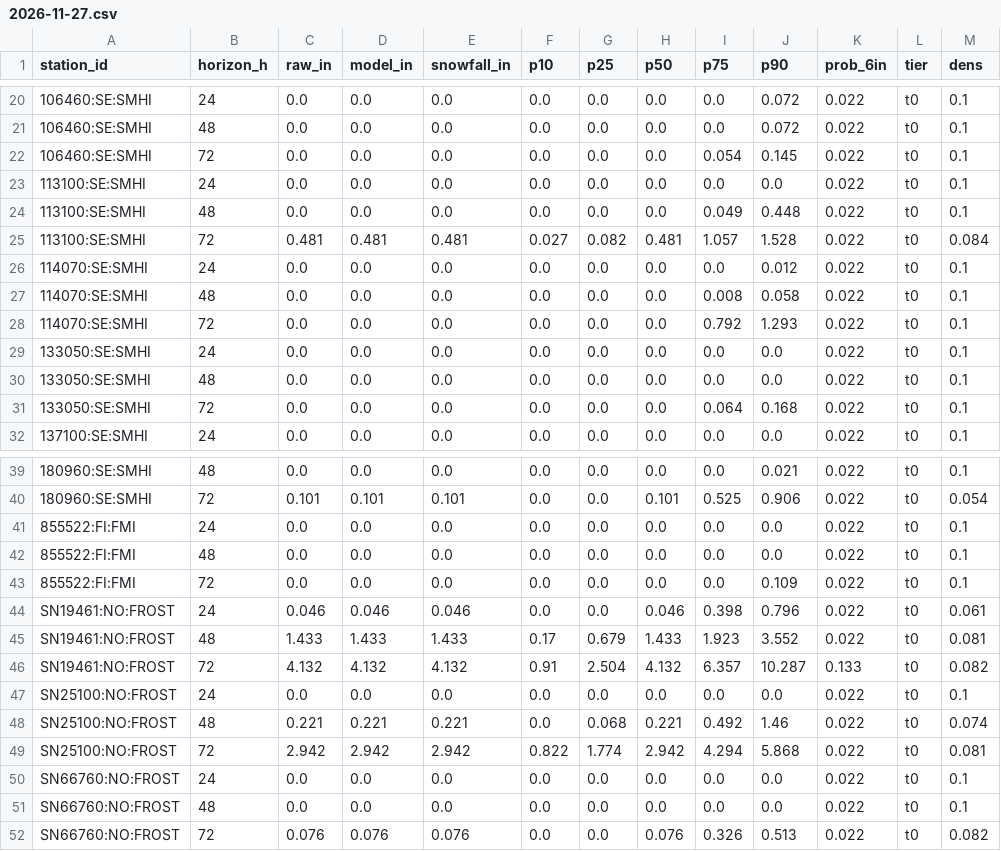
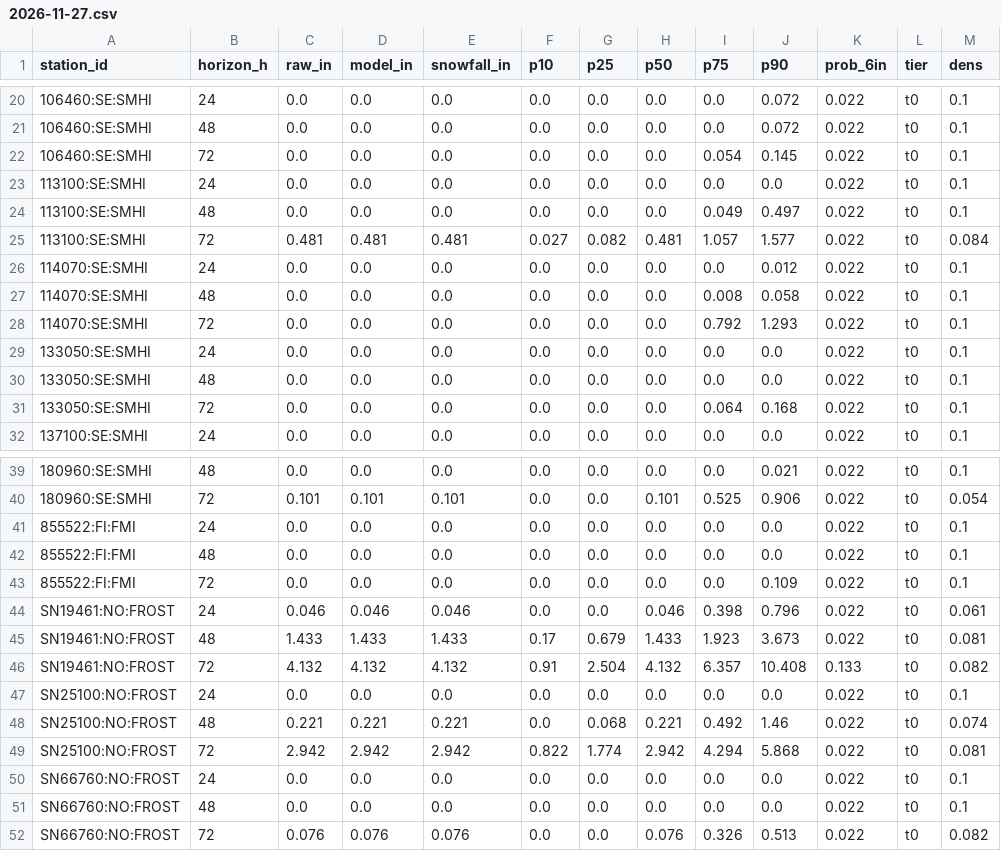
Before and after one commit to andrewnakas/open-powder-ml, a CSV file: history/nordic/2026-11-27.csv, drawn as a sheet; only a part is shown, gaps mark what is left out.

```diff
--- a/history/nordic/2026-11-27.csv
+++ b/history/nordic/2026-11-27.csv
@@ -23,4 +23,4 @@ station_id,horizon_h,raw_in,model_in,snowfall_in,p10,p25,p50,p75,p90,prob_6in,ti
 113100:SE:SMHI,24,0.0,0.0,0.0,0.0,0.0,0.0,0.0,0.0,0.022,t0,0.1
-113100:SE:SMHI,48,0.0,0.0,0.0,0.0,0.0,0.0,0.049,0.448,0.022,t0,0.1
-113100:SE:SMHI,72,0.481,0.481,0.481,0.027,0.082,0.481,1.057,1.528,0.022,t0,0.084
+113100:SE:SMHI,48,0.0,0.0,0.0,0.0,0.0,0.0,0.049,0.497,0.022,t0,0.1
+113100:SE:SMHI,72,0.481,0.481,0.481,0.027,0.082,0.481,1.057,1.577,0.022,t0,0.084
 114070:SE:SMHI,24,0.0,0.0,0.0,0.0,0.0,0.0,0.0,0.012,0.022,t0,0.1
@@ -44,4 +44,4 @@ station_id,horizon_h,raw_in,model_in,snowfall_in,p10,p25,p50,p75,p90,prob_6in,ti
 SN19461:NO:FROST,24,0.046,0.046,0.046,0.0,0.0,0.046,0.398,0.796,0.022,t0,0.061
-SN19461:NO:FROST,48,1.433,1.433,1.433,0.17,0.679,1.433,1.923,3.552,0.022,t0,0.081
-SN19461:NO:FROST,72,4.132,4.132,4.132,0.91,2.504,4.132,6.357,10.287,0.133,t0,0.082
+SN19461:NO:FROST,48,1.433,1.433,1.433,0.17,0.679,1.433,1.923,3.673,0.022,t0,0.081
+SN19461:NO:FROST,72,4.132,4.132,4.132,0.91,2.504,4.132,6.357,10.408,0.133,t0,0.082
 SN25100:NO:FROST,24,0.0,0.0,0.0,0.0,0.0,0.0,0.0,0.0,0.022,t0,0.1
```
Also changed, not shown: history/observers/2026-11-27.csv, 3 other files.
